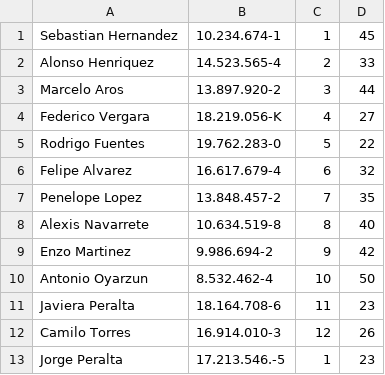
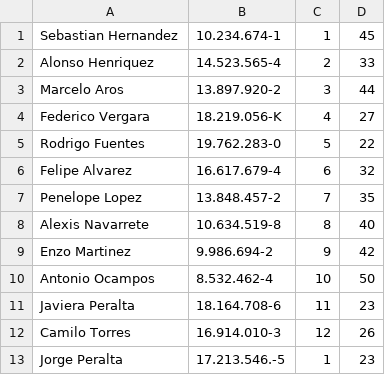
Before and after one commit to DaylanStay/proyectoProAva, a CSV file: Archivos/Conductores.csv, drawn as a sheet.

Commit message:
ProyectoProAva_ParteB
- Se arreglaron detalles con el metodo de mostrar el conductor menor.
- Se arreglaron detalles del metodo Destino de buses y del metodo Salida de buses.
- Se modificaron detalles con el metodo Mostrar conductores por rut en la clase Bus, arreglando errores.
- Se arreglaron errores en el metodo Buscar conductores por rut en la clase Gestion.
- Se modificaron detalles en el metodo Mostrar persona por rut de la clase Conductor.

```diff
--- a/Archivos/Conductores.csv
+++ b/Archivos/Conductores.csv
@@ -9,3 +9,3 @@ Alexis Navarrete,10.634.519-8,8,40
 Enzo Martinez,9.986.694-2,9,42
-Antonio Oyarzun,8.532.462-4,10,50
+Antonio Ocampos,8.532.462-4,10,50
 Javiera Peralta,18.164.708-6,11,23
```
Also changed, not shown: Archivos/Buses.csv, Archivos/Pasajeros.csv, 12 other files.
